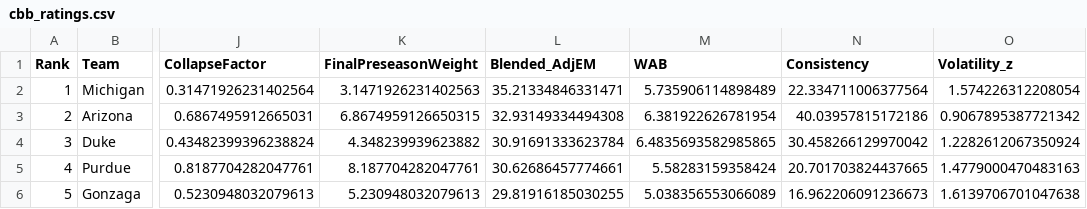
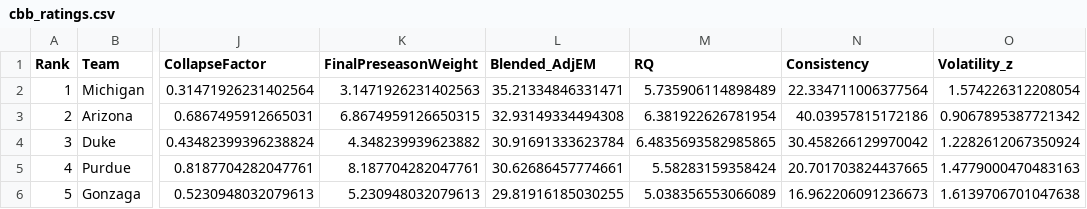
Before and after one commit to Colin-Hanley1/cbb-analytics, a CSV file: cbb_ratings.csv, drawn as a sheet; only a part is shown, gaps mark what is left out; the diff names each change by its address in the sheet, - before the commit and + after, or states it on an @@ line.

```diff
--- a/cbb_ratings.csv
+++ b/cbb_ratings.csv
-M1: WAB
+M1: RQ
```
Also changed, not shown: 10 other files.
